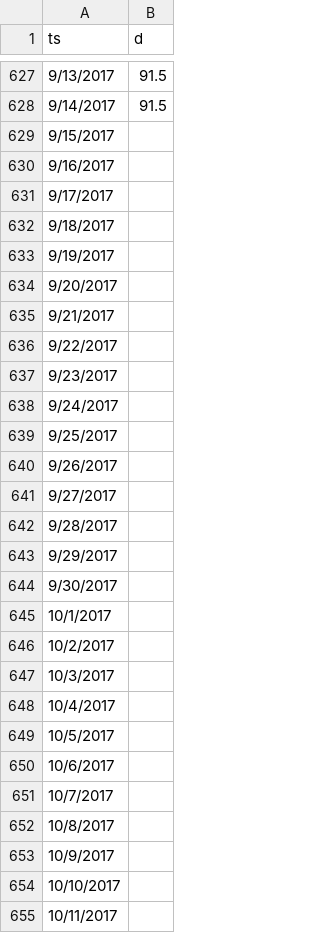
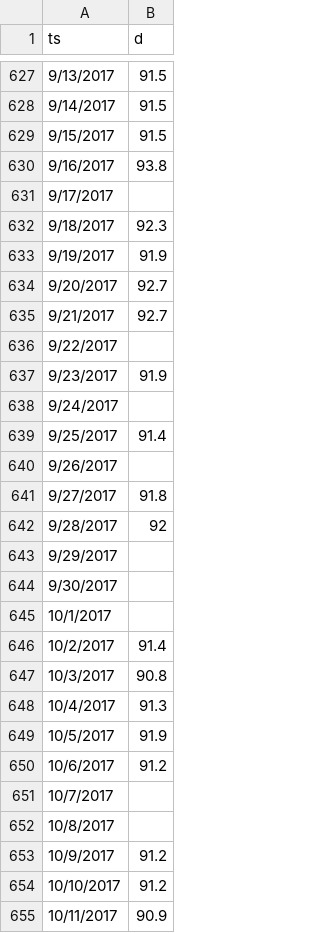
Before and after one commit to alessandro-gentilini/deunx, a CSV file: DEUNX.csv, drawn as a sheet; only a part is shown, gaps mark what is left out; the diff covers the shown part only.

Commit message:
Update data.

```diff
--- a/DEUNX.csv
+++ b/DEUNX.csv
@@ -628,16 +628,16 @@ ts,d
 9/14/2017,91.5
-9/15/2017,
-9/16/2017,
+9/15/2017,91.5
+9/16/2017,93.8
 9/17/2017,
-9/18/2017,
-9/19/2017,
-9/20/2017,
-9/21/2017,
+9/18/2017,92.3
+9/19/2017,91.9
+9/20/2017,92.7
+9/21/2017,92.7
 9/22/2017,
-9/23/2017,
+9/23/2017,91.9
 9/24/2017,
-9/25/2017,
+9/25/2017,91.4
 9/26/2017,
-9/27/2017,
-9/28/2017,
+9/27/2017,91.8
+9/28/2017,92
 9/29/2017,
@@ -645,11 +645,11 @@ ts,d
 10/1/2017,
-10/2/2017,
-10/3/2017,
-10/4/2017,
-10/5/2017,
-10/6/2017,
+10/2/2017,91.4
+10/3/2017,90.8
+10/4/2017,91.3
+10/5/2017,91.9
+10/6/2017,91.2
 10/7/2017,
 10/8/2017,
-10/9/2017,
-10/10/2017,
-10/11/2017,
+10/9/2017,91.2
+10/10/2017,91.2
+10/11/2017,90.9
```
Also changed, not shown: 54 edited cells elsewhere in this file.
